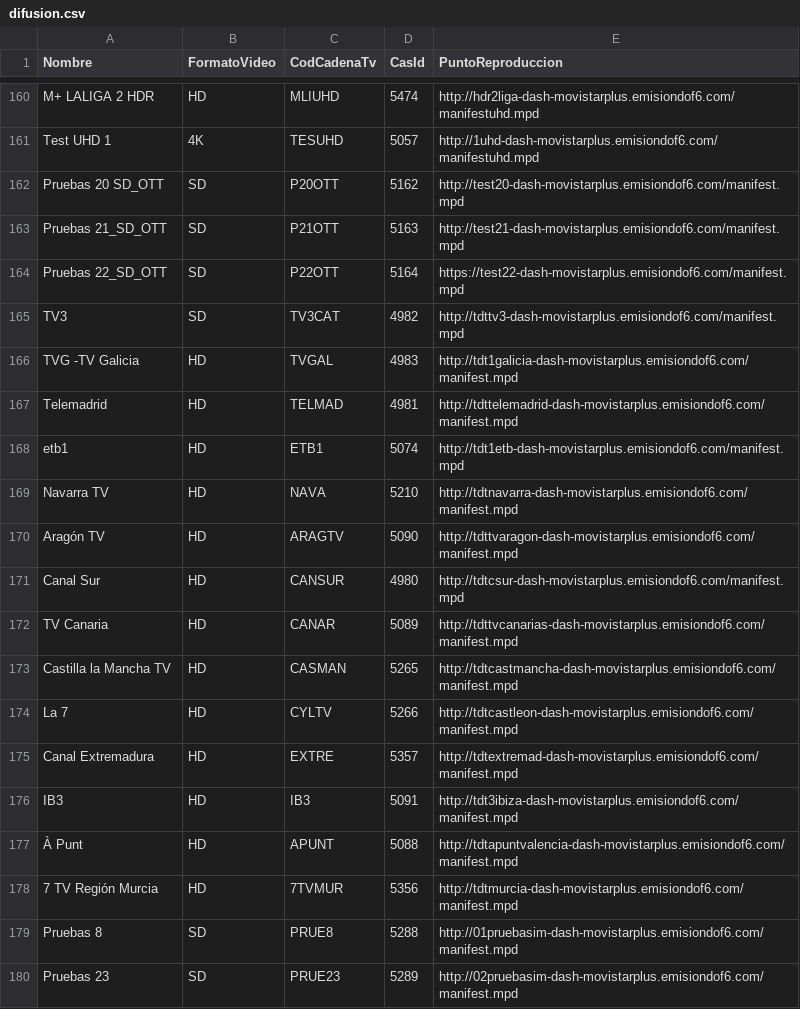
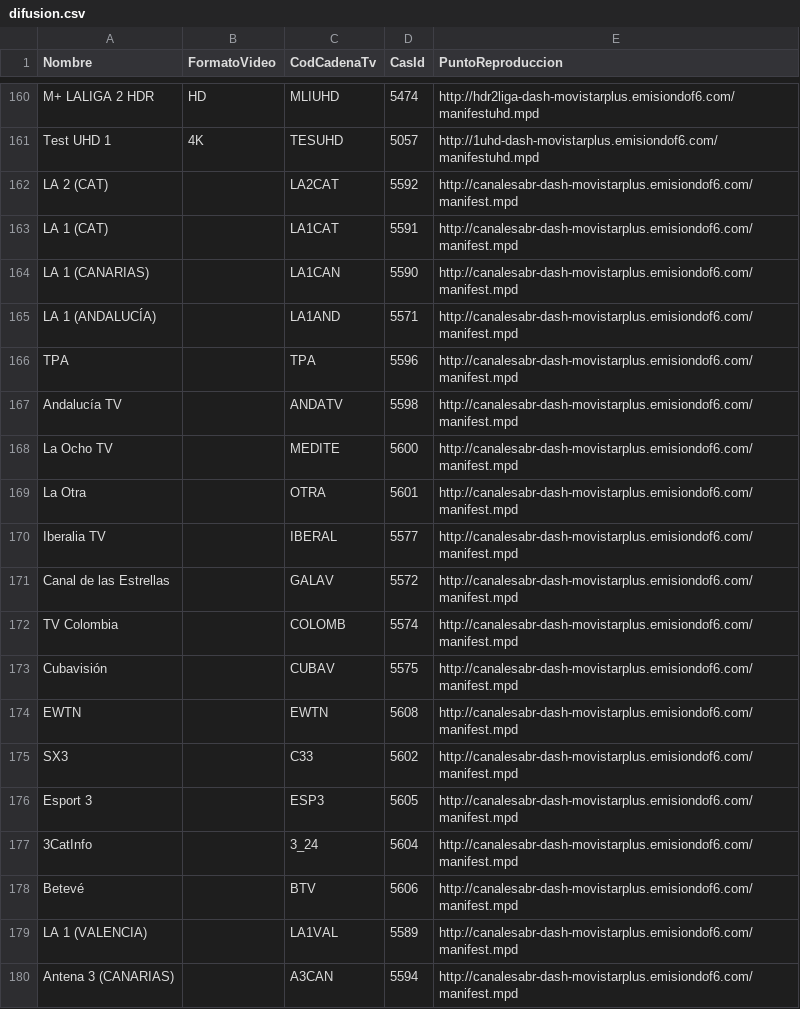
Before and after one commit to 1YZTOOAr/Mfeed, a CSV file: difusion.csv, drawn as a sheet; only a part is shown, gaps mark what is left out; the shorter side is filled out with more unchanged rows; the diff covers the shown part only; the diff names each change by its address in the sheet, - before the commit and + after, or states it on an @@ line.

```diff
--- a/difusion.csv
+++ b/difusion.csv
+row 162: LA 2 (CAT) |  | LA2CAT | 5592 | http://canalesabr-dash-movistarplus.emisiondof6.com/manifest.mpd
+row 163: LA 1 (CAT) |  | LA1CAT | 5591 | http://canalesabr-dash-movistarplus.emisiondof6.com/manifest.mpd
+row 164: LA 1 (CANARIAS) |  | LA1CAN | 5590 | http://canalesabr-dash-movistarplus.emisiondof6.com/manifest.mpd
+row 165: LA 1 (ANDALUCÍA) |  | LA1AND | 5571 | http://canalesabr-dash-movistarplus.emisiondof6.com/manifest.mpd
+row 166: TPA |  | TPA | 5596 | http://canalesabr-dash-movistarplus.emisiondof6.com/manifest.mpd
+row 167: Andalucía TV |  | ANDATV | 5598 | http://canalesabr-dash-movistarplus.emisiondof6.com/manifest.mpd
+row 168: La Ocho TV |  | MEDITE | 5600 | http://canalesabr-dash-movistarplus.emisiondof6.com/manifest.mpd
+row 169: La Otra |  | OTRA | 5601 | http://canalesabr-dash-movistarplus.emisiondof6.com/manifest.mpd
+row 170: Iberalia TV |  | IBERAL | 5577 | http://canalesabr-dash-movistarplus.emisiondof6.com/manifest.mpd
+row 171: Canal de las Estrellas |  | GALAV | 5572 | http://canalesabr-dash-movistarplus.emisiondof6.com/manifest.mpd
+row 172: TV Colombia |  | COLOMB | 5574 | http://canalesabr-dash-movistarplus.emisiondof6.com/manifest.mpd
+row 173: Cubavisión |  | CUBAV | 5575 | http://canalesabr-dash-movistarplus.emisiondof6.com/manifest.mpd
+row 174: EWTN |  | EWTN | 5608 | http://canalesabr-dash-movistarplus.emisiondof6.com/manifest.mpd
+row 175: SX3 |  | C33 | 5602 | http://canalesabr-dash-movistarplus.emisiondof6.com/manifest.mpd
+row 176: Esport 3 |  | ESP3 | 5605 | http://canalesabr-dash-movistarplus.emisiondof6.com/manifest.mpd
+row 177: 3CatInfo |  | 3_24 | 5604 | http://canalesabr-dash-movistarplus.emisiondof6.com/manifest.mpd
+row 178: Betevé |  | BTV | 5606 | http://canalesabr-dash-movistarplus.emisiondof6.com/manifest.mpd
+row 179: LA 1 (VALENCIA) |  | LA1VAL | 5589 | http://canalesabr-dash-movistarplus.emisiondof6.com/manifest.mpd
+row 180: Antena 3 (CANARIAS) |  | A3CAN | 5594 | http://canalesabr-dash-movistarplus.emisiondof6.com/manifest.mpd
```
Also changed, not shown: 20 added rows elsewhere in this file.
